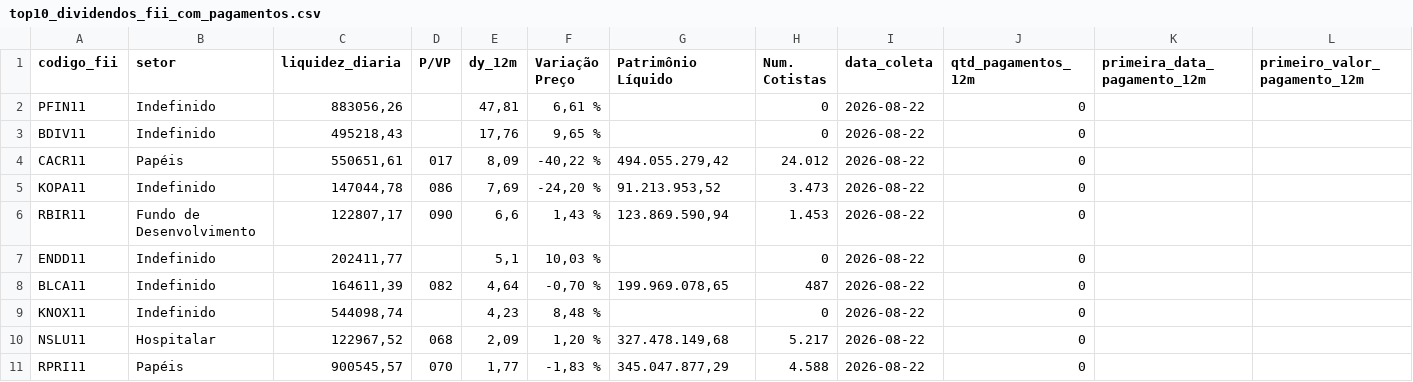
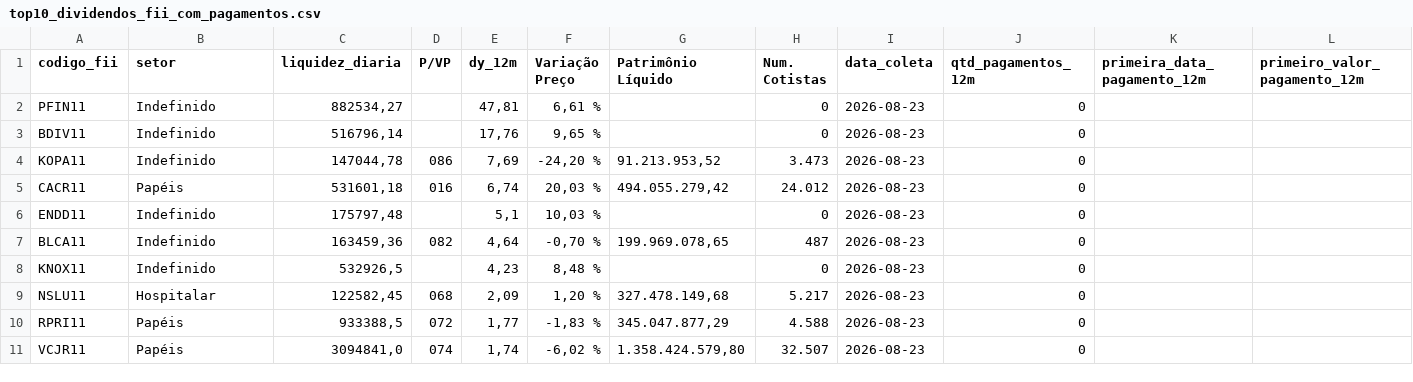
Before and after one commit to VBGVictor/CVM-FII-Data, a CSV file: output/dados_projeto/top10_dividendos_fii_com_pagamentos.csv, drawn as a sheet; only a part is shown; removed rows and columns are numbered as before the commit, all else as after; rows hold the shown columns only; the diff names each change by its address in the sheet, - before the commit and + after, or states it on an @@ line.

```diff
--- a/output/dados_projeto/top10_dividendos_fii_com_pagamentos.csv
+++ b/output/dados_projeto/top10_dividendos_fii_com_pagamentos.csv
-C2 (liquidez_diaria): 883056,26
+C2 (liquidez_diaria): 882534,27
-I2:I3 (data_coleta): 2026-08-22
+I2:I3 (data_coleta): 2026-08-23
-C3 (liquidez_diaria): 495218,43
+C3 (liquidez_diaria): 516796,14
-row 4: CACR11 | Papéis | 550651,61 | 017 | 8,09 | -40,22 % | 494.055.279,42 | 24.012 | 2026-08-22 | 0
-I4 (data_coleta): 2026-08-22
+I4 (data_coleta): 2026-08-23
-row 6: RBIR11 | Fundo de Desenvolvimento | 122807,17 | 090 | 6,6 | 1,43 % | 123.869.590,94 | 1.453 | 2026-08-22 | 0
+row 5: CACR11 | Papéis | 531601,18 | 016 | 6,74 | 20,03 % | 494.055.279,42 | 24.012 | 2026-08-23 | 0
-C6 (liquidez_diaria): 202411,77
+C6 (liquidez_diaria): 175797,48
-I6:I10 (data_coleta): 2026-08-22
+I6:I10 (data_coleta): 2026-08-23
-C7 (liquidez_diaria): 164611,39
+C7 (liquidez_diaria): 163459,36
-C8 (liquidez_diaria): 544098,74
+C8 (liquidez_diaria): 532926,5
-C9 (liquidez_diaria): 122967,52
+C9 (liquidez_diaria): 122582,45
-C10 (liquidez_diaria): 900545,57
+C10 (liquidez_diaria): 933388,5
-D10 (P/VP): 070
+D10 (P/VP): 072
+row 11: VCJR11 | Papéis | 3094841,0 | 074 | 1,74 | -6,02 % | 1.358.424.579,80 | 32.507 | 2026-08-23 | 0
```
Also changed, not shown: output/dados_projeto/consolidado_fii_imovel_desempenho.csv, output/dados_projeto/inf_trimestral_fii_2022/inf_trimestral_fii_imovel_desempenho_2022.csv, 39 other files.
